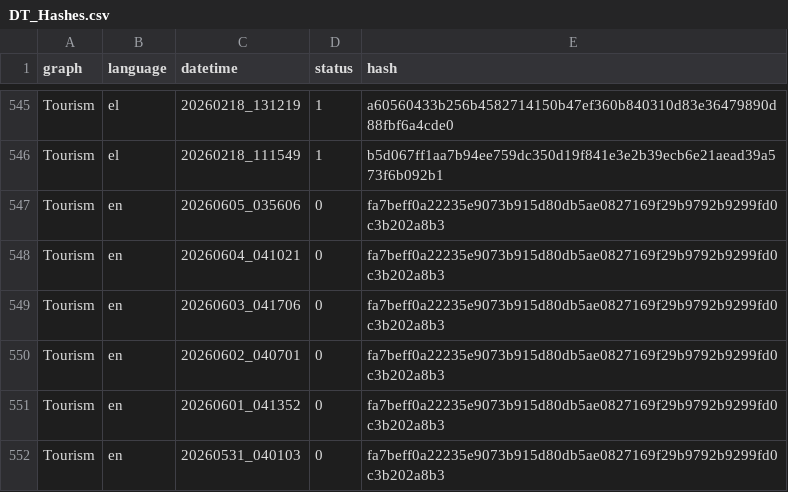
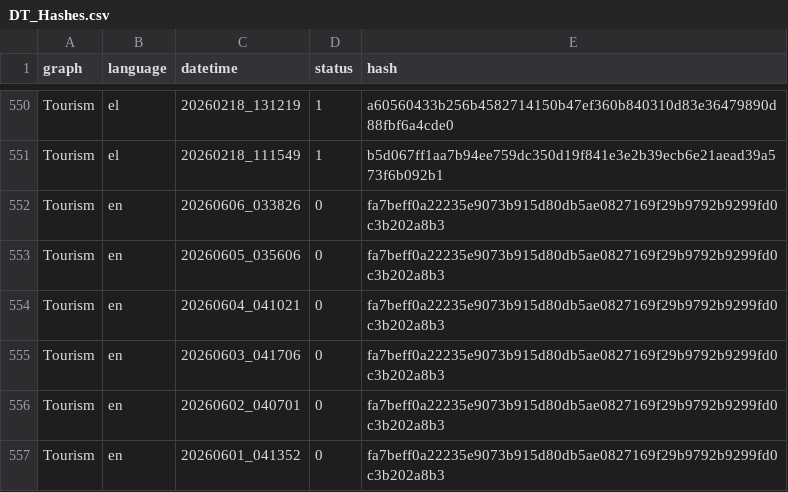
Before and after one commit to hadjittofis/iframetest, a CSV file: logs/DT_Hashes.csv, drawn as a sheet; only a part is shown, gaps mark what is left out; the shorter side is filled out with more unchanged rows; the diff covers the shown part only.

```diff
--- a/logs/DT_Hashes.csv
+++ b/logs/DT_Hashes.csv
@@ -546,2 +551,3 @@ Tourism;el;20260218_131219;1;a60560433b256b4582714150b47ef360b840310d83e36479890
 Tourism;el;20260218_111549;1;b5d067ff1aa7b94ee759dc350d19f841e3e2b39ecb6e21aead39a573f6b092b1
+Tourism;en;20260606_033826;0;fa7beff0a22235e9073b915d80db5ae0827169f29b9792b9299fd0c3b202a8b3
 Tourism;en;20260605_035606;0;fa7beff0a22235e9073b915d80db5ae0827169f29b9792b9299fd0c3b202a8b3
```
Also changed, not shown: 5 added rows elsewhere in this file, 1 other file.
